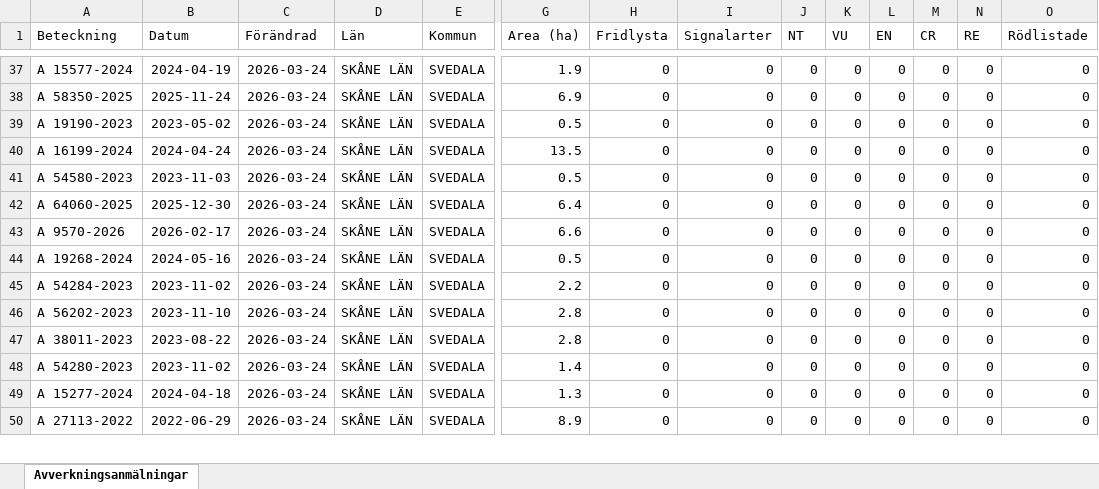
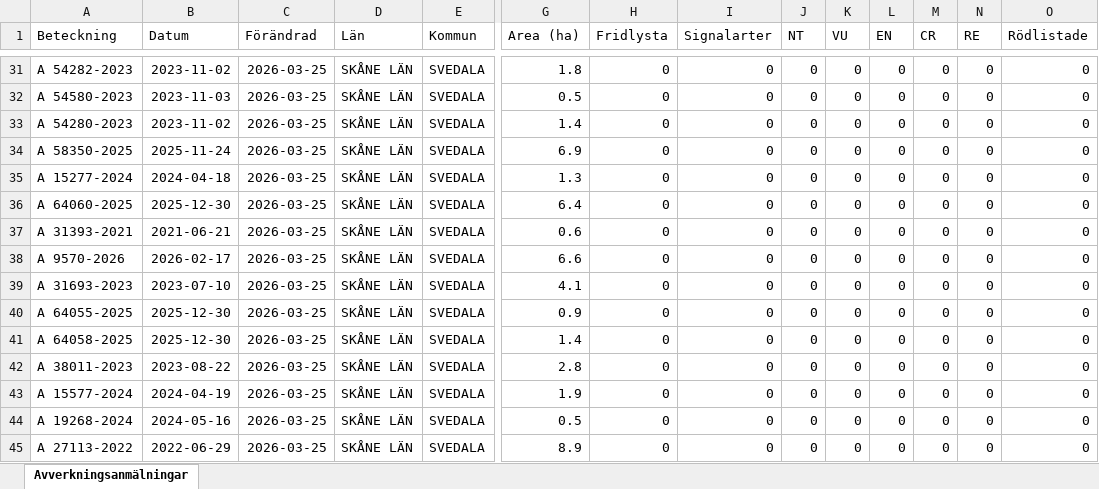
Before and after one commit to klasma/Logging_1263, an Excel workbook: Översikt SVEDALA.xlsx, sheet Avverkningsanmälningar, drawn as a sheet; only a part is shown, gaps mark what is left out; values as stored, in another font and other column widths than the file's, no borders; addresses are those after the commit; rows hold the shown columns only; the diff covers the shown part only; the diff names each change by its address in the sheet, - before the commit and + after, or states it on an @@ line.

```diff
--- a/Översikt SVEDALA.xlsx (sheet Avverkningsanmälningar)
+++ b/Översikt SVEDALA.xlsx (sheet Avverkningsanmälningar)
-A31 (Beteckning): A 15577-2024
+A31 (Beteckning): A 54282-2023
-B31 (Datum): 2024-04-19
+B31 (Datum): 2023-11-02
-C31:C36 (Förändrad): 2026-03-24
+C31:C36 (Förändrad): 2026-03-25
-G31 (Area (ha)): 1.9
+G31 (Area (ha)): 1.8
-A32 (Beteckning): A 58350-2025
+A32 (Beteckning): A 54580-2023
-B32 (Datum): 2025-11-24
+B32 (Datum): 2023-11-03
-G32 (Area (ha)): 6.9
+G32 (Area (ha)): 0.5
-A33 (Beteckning): A 19190-2023
+A33 (Beteckning): A 54280-2023
-B33 (Datum): 2023-05-02
+B33 (Datum): 2023-11-02
-G33 (Area (ha)): 0.5
+G33 (Area (ha)): 1.4
-A34 (Beteckning): A 16199-2024
+A34 (Beteckning): A 58350-2025
-B34 (Datum): 2024-04-24
+B34 (Datum): 2025-11-24
-G34 (Area (ha)): 13.5
+G34 (Area (ha)): 6.9
-A35 (Beteckning): A 54580-2023
+A35 (Beteckning): A 15277-2024
-B35 (Datum): 2023-11-03
+B35 (Datum): 2024-04-18
-G35 (Area (ha)): 0.5
+G35 (Area (ha)): 1.3
+row 37: A 31393-2021 | 2021-06-21 | 2026-03-25 | SKÅNE LÄN | SVEDALA | 0.6 | 0 | 0 | 0 | 0 | 0 | 0 | 0 | 0
-C38:C45 (Förändrad): 2026-03-24
+C38:C45 (Förändrad): 2026-03-25
-A39 (Beteckning): A 19268-2024
+A39 (Beteckning): A 31693-2023
-B39 (Datum): 2024-05-16
+B39 (Datum): 2023-07-10
-G39 (Area (ha)): 0.5
+G39 (Area (ha)): 4.1
-A40 (Beteckning): A 54284-2023
+A40 (Beteckning): A 64055-2025
-B40 (Datum): 2023-11-02
+B40 (Datum): 2025-12-30
-G40 (Area (ha)): 2.2
+G40 (Area (ha)): 0.9
-A41 (Beteckning): A 56202-2023
+A41 (Beteckning): A 64058-2025
-B41 (Datum): 2023-11-10
+B41 (Datum): 2025-12-30
-G41 (Area (ha)): 2.8
+G41 (Area (ha)): 1.4
-A43 (Beteckning): A 54280-2023
+A43 (Beteckning): A 15577-2024
-B43 (Datum): 2023-11-02
+B43 (Datum): 2024-04-19
-G43 (Area (ha)): 1.4
+G43 (Area (ha)): 1.9
-A44 (Beteckning): A 15277-2024
+A44 (Beteckning): A 19268-2024
-B44 (Datum): 2024-04-18
+B44 (Datum): 2024-05-16
-G44 (Area (ha)): 1.3
+G44 (Area (ha)): 0.5
```
Also changed, not shown: 5 added rows, 6 removed rows and 94 edited cells elsewhere in this sheet, artfynd/A 16122-2024 artfynd.xlsx, artfynd/A 16684-2023 artfynd.xlsx, 56 other files.
